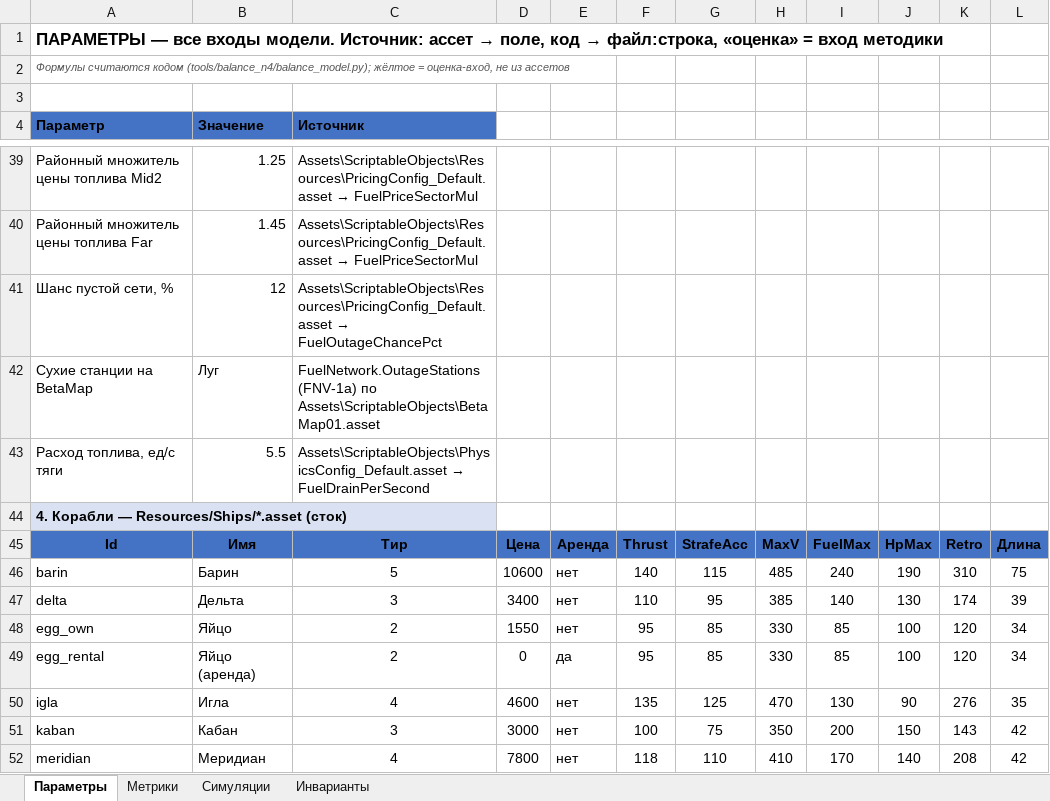
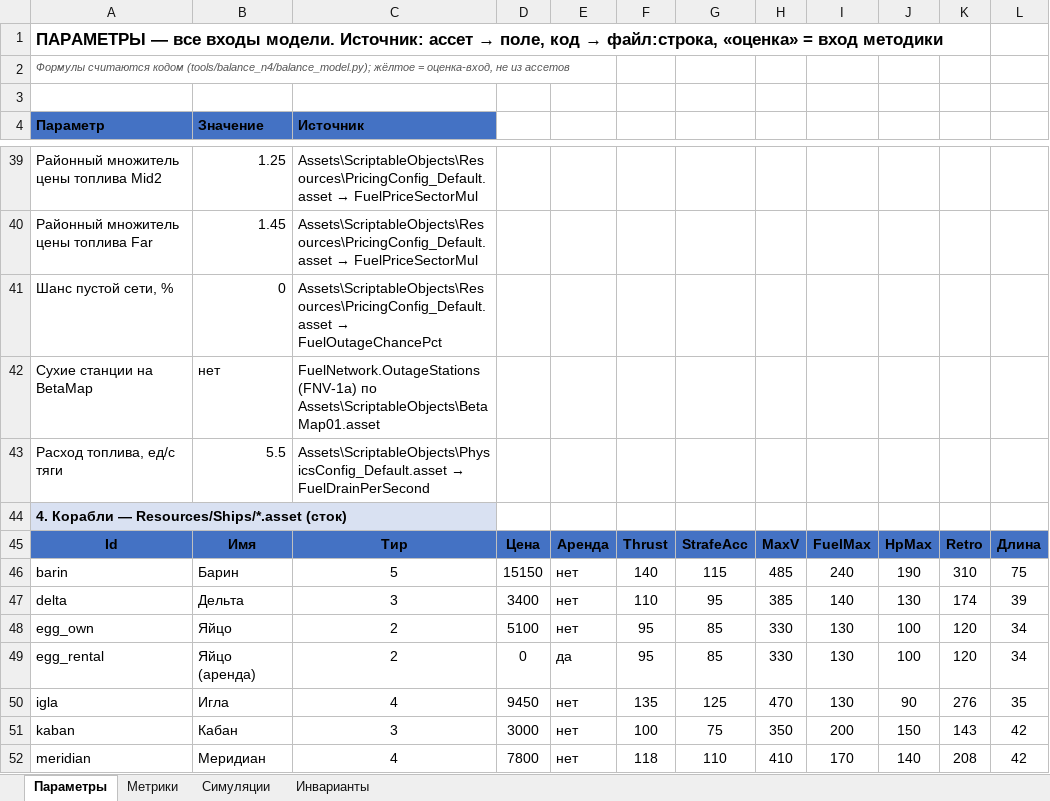
Before and after one commit to MaximOdincov/SpaceTaxi, an Excel workbook: docs/GameInfo/BALANCE_N4.xlsx, sheet Параметры, drawn as a sheet; only a part is shown, gaps mark what is left out; values as stored, in another font and other column widths than the file's, no borders; the diff covers the shown part only; the diff names each change by its address in the sheet, - before the commit and + after, or states it on an @@ line.

```diff
--- a/docs/GameInfo/BALANCE_N4.xlsx (sheet Параметры)
+++ b/docs/GameInfo/BALANCE_N4.xlsx (sheet Параметры)
-B41 (Значение): 12
+B41 (Значение): 0
-B42 (Значение): Луг
+B42 (Значение): нет
-D46: 10600
+D46: 15150
-D48: 1550
+D48: 5100
-I48:I49: 85
+I48:I49: 130
-D50: 4600
+D50: 9450
```
Also changed, not shown: 4 added rows and 3 edited cells elsewhere in this sheet, sheet Метрики, sheet Симуляции, sheet Инварианты, 14 other files.
